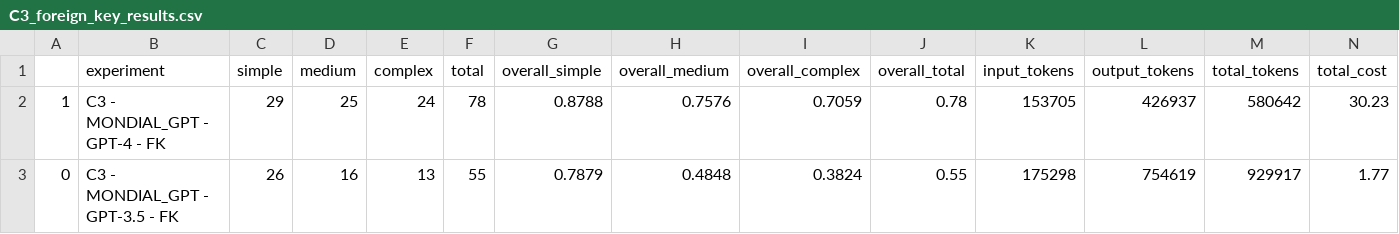
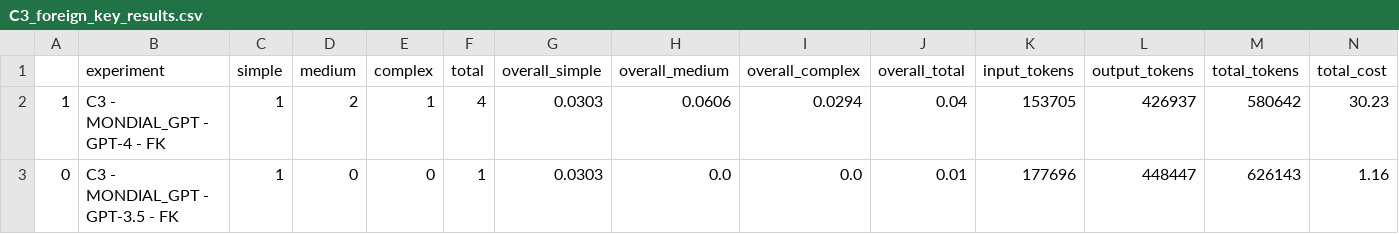
Before and after one commit to Moon0256/text_to_sql_byLLM, a CSV file: experiments/C3/evaluator_results/C3_foreign_key_results.csv, drawn as a sheet; only a part is shown; the diff covers the shown part only; the diff names each change by its address in the sheet, - before the commit and + after, or states it on an @@ line.

```diff
--- a/experiments/C3/evaluator_results/C3_foreign_key_results.csv
+++ b/experiments/C3/evaluator_results/C3_foreign_key_results.csv
-C2 (simple): 29
+C2 (simple): 1
-D2 (medium): 25
+D2 (medium): 2
-E2 (complex): 24
+E2 (complex): 1
-F2 (total): 78
+F2 (total): 4
-G2 (overall_simple): 0.8788
+G2 (overall_simple): 0.0303
-H2 (overall_medium): 0.7576
+H2 (overall_medium): 0.0606
-I2 (overall_complex): 0.7059
+I2 (overall_complex): 0.0294
-J2 (overall_total): 0.78
+J2 (overall_total): 0.04
-C3 (simple): 26
+C3 (simple): 1
-D3 (medium): 16
+D3 (medium): 0
-E3 (complex): 13
+E3 (complex): 0
-F3 (total): 55
+F3 (total): 1
-G3 (overall_simple): 0.7879
+G3 (overall_simple): 0.0303
-H3 (overall_medium): 0.4848
+H3 (overall_medium): 0.0
-I3 (overall_complex): 0.3824
+I3 (overall_complex): 0.0
-J3 (overall_total): 0.55
+J3 (overall_total): 0.01
-K3 (input_tokens): 175298
+K3 (input_tokens): 177696
-L3 (output_tokens): 754619
+L3 (output_tokens): 448447
-M3 (total_tokens): 929917
+M3 (total_tokens): 626143
-N3 (total_cost): 1.77
+N3 (total_cost): 1.16
```
Also changed, not shown: 1 edited cell elsewhere in this file, 42 other files.
